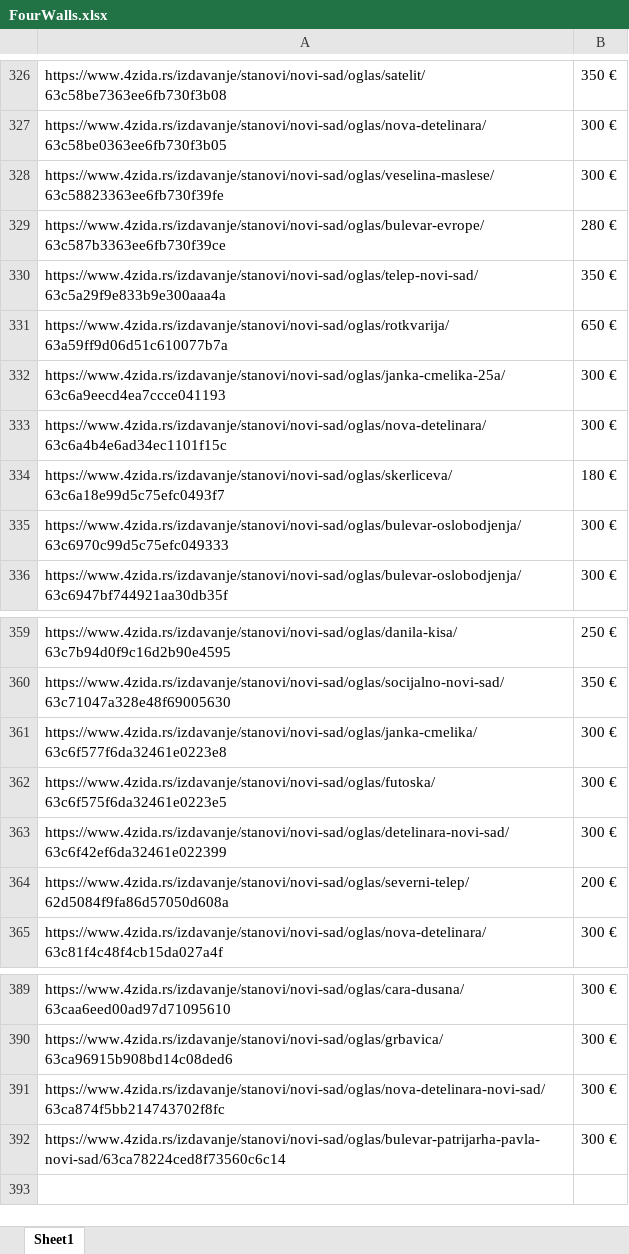
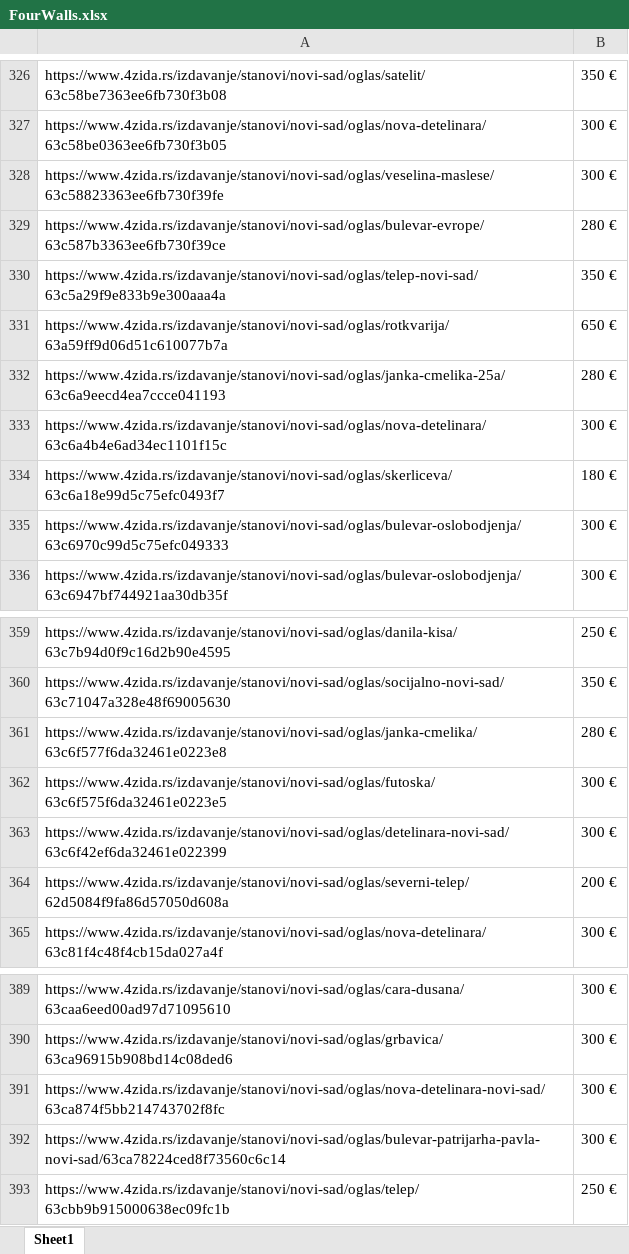
Before and after one commit to stevanbrankov/FourWalls, an Excel workbook: src/main/resources/FourWalls.xlsx, sheet Sheet1, drawn as a sheet; only a part is shown, gaps mark what is left out; values as stored, in another font and other column widths than the file's, no borders; the diff names each change by its address in the sheet, - before the commit and + after, or states it on an @@ line.

```diff
--- a/src/main/resources/FourWalls.xlsx (sheet Sheet1)
+++ b/src/main/resources/FourWalls.xlsx (sheet Sheet1)
-B332: 300 €
+B332: 280 €
-B361: 300 €
+B361: 280 €
+row 393: https://www.4zida.rs/izdavanje/stanovi/novi-sad/oglas/telep/63cbb9b915000638ec09fc1b | 250 €
```
Also changed, not shown: 12 other files.
